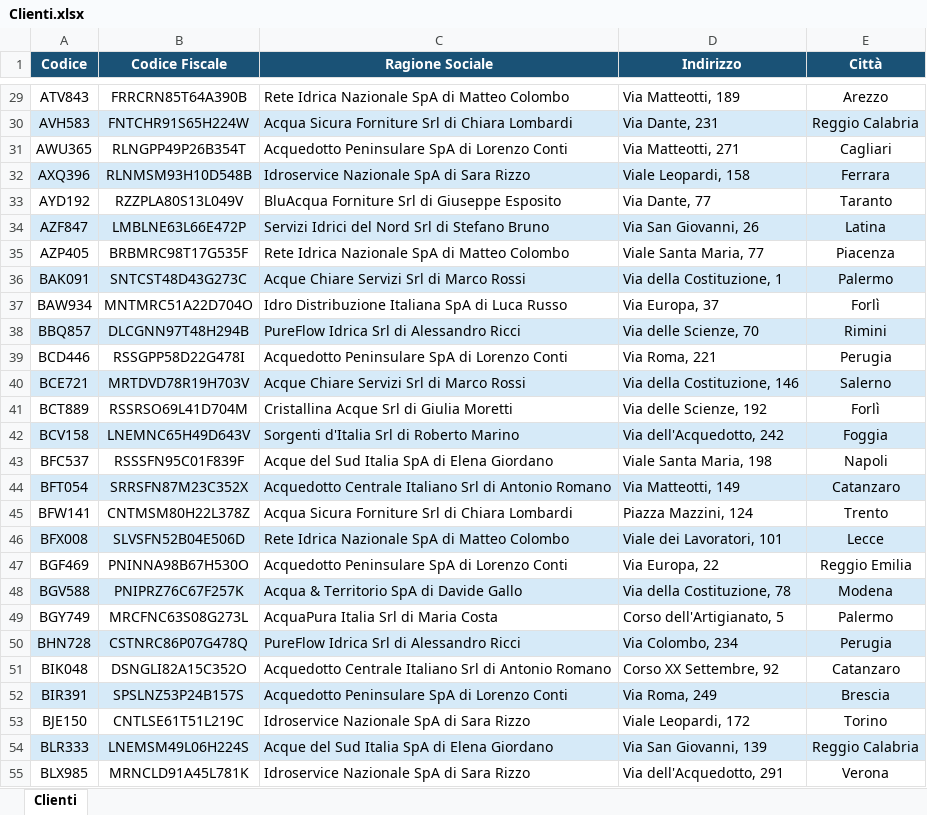
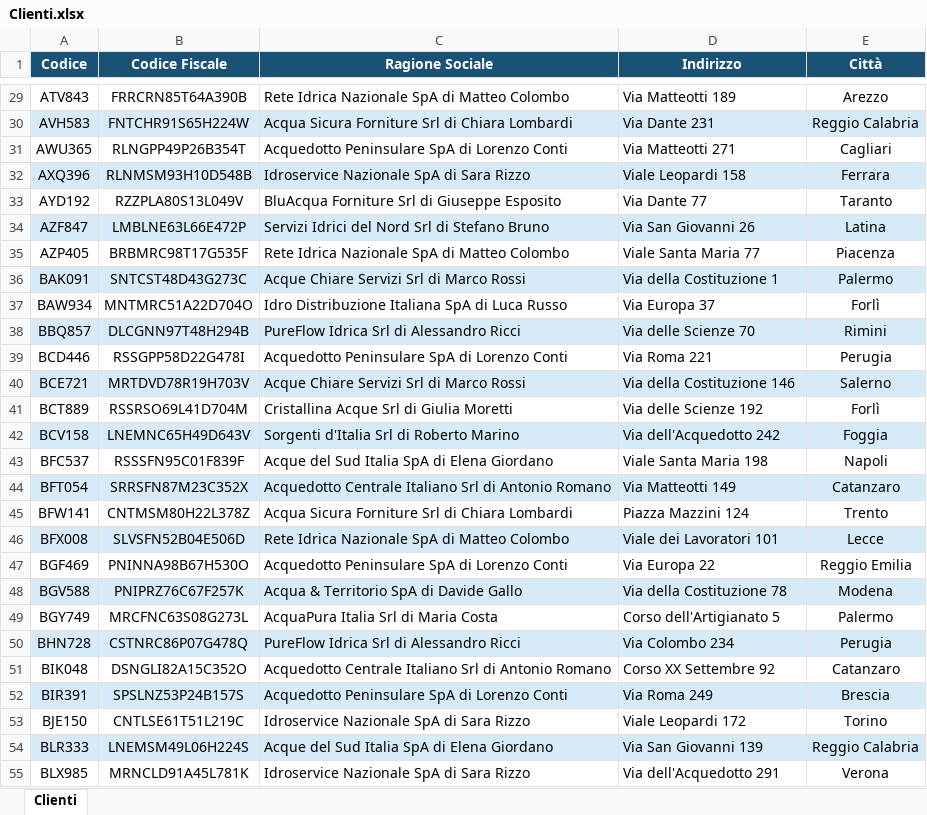
Before and after one commit to jacopomarinelli/sitoWeb-Distribuzione-Acqua, an Excel workbook: Database/XLSX/Clienti.xlsx, sheet Clienti, drawn as a sheet; only a part is shown, gaps mark what is left out; values as stored, in another font and other column widths than the file's, no borders; the diff covers the shown part only; the diff names each change by its address in the sheet, - before the commit and + after, or states it on an @@ line.

```diff
--- a/Database/XLSX/Clienti.xlsx (sheet Clienti)
+++ b/Database/XLSX/Clienti.xlsx (sheet Clienti)
-D29 (Indirizzo): Via Matteotti, 189
+D29 (Indirizzo): Via Matteotti 189
-D30 (Indirizzo): Via Dante, 231
+D30 (Indirizzo): Via Dante 231
-D31 (Indirizzo): Via Matteotti, 271
+D31 (Indirizzo): Via Matteotti 271
-D32 (Indirizzo): Viale Leopardi, 158
+D32 (Indirizzo): Viale Leopardi 158
-D33 (Indirizzo): Via Dante, 77
+D33 (Indirizzo): Via Dante 77
-D34 (Indirizzo): Via San Giovanni, 26
+D34 (Indirizzo): Via San Giovanni 26
-D35 (Indirizzo): Viale Santa Maria, 77
+D35 (Indirizzo): Viale Santa Maria 77
-D36 (Indirizzo): Via della Costituzione, 1
+D36 (Indirizzo): Via della Costituzione 1
-D37 (Indirizzo): Via Europa, 37
+D37 (Indirizzo): Via Europa 37
-D38 (Indirizzo): Via delle Scienze, 70
+D38 (Indirizzo): Via delle Scienze 70
-D39 (Indirizzo): Via Roma, 221
+D39 (Indirizzo): Via Roma 221
-D40 (Indirizzo): Via della Costituzione, 146
+D40 (Indirizzo): Via della Costituzione 146
-D41 (Indirizzo): Via delle Scienze, 192
+D41 (Indirizzo): Via delle Scienze 192
-D42 (Indirizzo): Via dell'Acquedotto, 242
+D42 (Indirizzo): Via dell'Acquedotto 242
-D43 (Indirizzo): Viale Santa Maria, 198
+D43 (Indirizzo): Viale Santa Maria 198
-D44 (Indirizzo): Via Matteotti, 149
+D44 (Indirizzo): Via Matteotti 149
-D45 (Indirizzo): Piazza Mazzini, 124
+D45 (Indirizzo): Piazza Mazzini 124
-D46 (Indirizzo): Viale dei Lavoratori, 101
+D46 (Indirizzo): Viale dei Lavoratori 101
-D47 (Indirizzo): Via Europa, 22
+D47 (Indirizzo): Via Europa 22
-D48 (Indirizzo): Via della Costituzione, 78
+D48 (Indirizzo): Via della Costituzione 78
-D49 (Indirizzo): Corso dell'Artigianato, 5
+D49 (Indirizzo): Corso dell'Artigianato 5
-D50 (Indirizzo): Via Colombo, 234
+D50 (Indirizzo): Via Colombo 234
-D51 (Indirizzo): Corso XX Settembre, 92
+D51 (Indirizzo): Corso XX Settembre 92
-D52 (Indirizzo): Via Roma, 249
+D52 (Indirizzo): Via Roma 249
-D53 (Indirizzo): Viale Leopardi, 172
+D53 (Indirizzo): Viale Leopardi 172
-D54 (Indirizzo): Via San Giovanni, 139
+D54 (Indirizzo): Via San Giovanni 139
-D55 (Indirizzo): Via dell'Acquedotto, 291
+D55 (Indirizzo): Via dell'Acquedotto 291
```
Also changed, not shown: 1273 edited cells elsewhere in this sheet, Database/XLSX/Fattura.xlsx, Database/XLSX/Utenza.xlsx, 4 other files.
